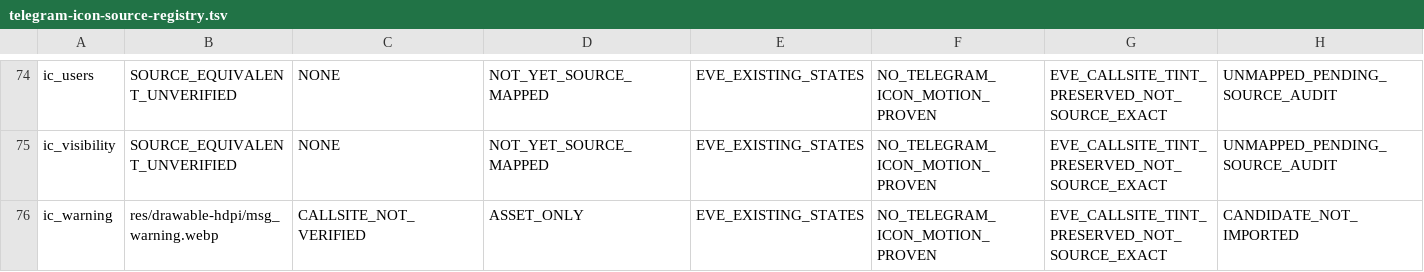
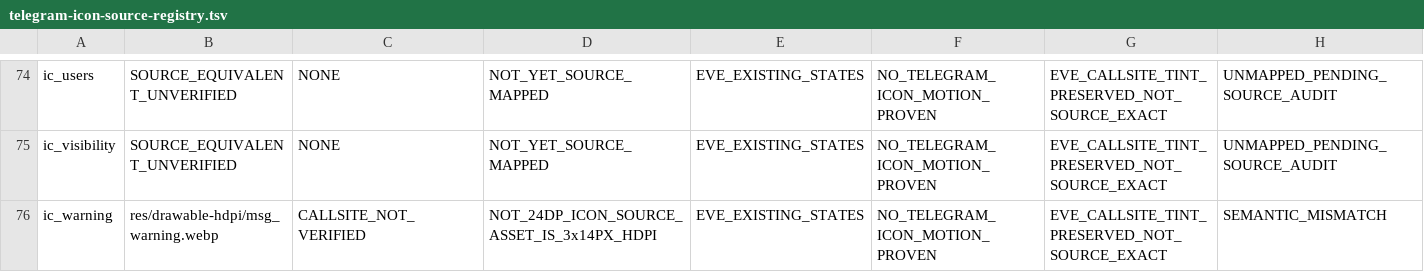
Before and after one commit to vishu762701/eve-mock-test-app, a TSV file: docs/telegram-icon-source-registry.tsv, drawn as a sheet; only a part is shown, gaps mark what is left out.

Commit message:
docs(telegram): verify real icon density bounds and reject warning pseudo-match

```diff
--- a/docs/telegram-icon-source-registry.tsv
+++ b/docs/telegram-icon-source-registry.tsv
@@ -75,2 +75,2 @@ ic_users	SOURCE_EQUIVALENT_UNVERIFIED	NONE	NOT_YET_SOURCE_MAPPED	EVE_EXISTING_ST
 ic_visibility	SOURCE_EQUIVALENT_UNVERIFIED	NONE	NOT_YET_SOURCE_MAPPED	EVE_EXISTING_STATES	NO_TELEGRAM_ICON_MOTION_PROVEN	EVE_CALLSITE_TINT_PRESERVED_NOT_SOURCE_EXACT	UNMAPPED_PENDING_SOURCE_AUDIT
-ic_warning	res/drawable-hdpi/msg_warning.webp	CALLSITE_NOT_VERIFIED	ASSET_ONLY	EVE_EXISTING_STATES	NO_TELEGRAM_ICON_MOTION_PROVEN	EVE_CALLSITE_TINT_PRESERVED_NOT_SOURCE_EXACT	CANDIDATE_NOT_IMPORTED
+ic_warning	res/drawable-hdpi/msg_warning.webp	CALLSITE_NOT_VERIFIED	NOT_24DP_ICON_SOURCE_ASSET_IS_3x14PX_HDPI	EVE_EXISTING_STATES	NO_TELEGRAM_ICON_MOTION_PROVEN	EVE_CALLSITE_TINT_PRESERVED_NOT_SOURCE_EXACT	SEMANTIC_MISMATCH
```
Also changed, not shown: 2 other files.
